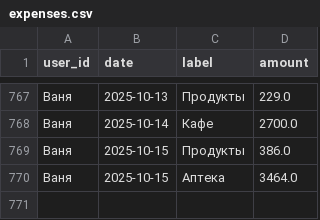
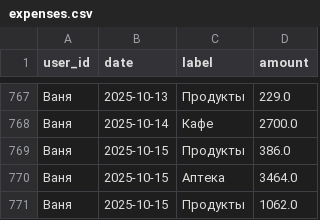
Before and after one commit to v0r0bi0v/Spending-Statistics, a CSV file: expenses.csv, drawn as a sheet; only a part is shown, gaps mark what is left out; the diff names each change by its address in the sheet, - before the commit and + after, or states it on an @@ line.

Commit message:
SPENDING AUTOCOMMIT 2025-10-15 12:23:59 UTC

```diff
--- a/expenses.csv
+++ b/expenses.csv
+row 771: Ваня | 2025-10-15 | Продукты | 1062.0
```
